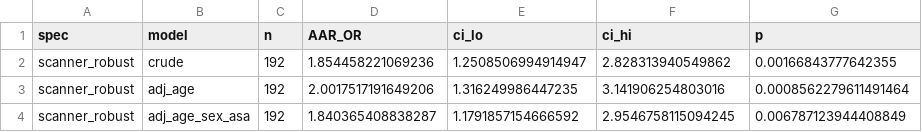
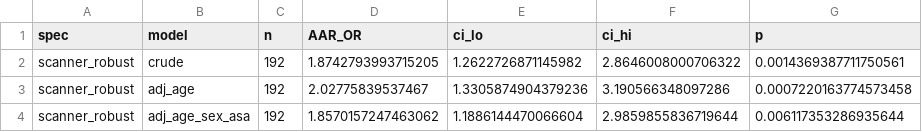
Before and after one commit to nielspac177/lumbar-discharge-morphometry, a CSV file: results/aar_association.csv, drawn as a sheet.

```diff
--- a/results/aar_association.csv
+++ b/results/aar_association.csv
@@ -1,4 +1,4 @@
 spec,model,n,AAR_OR,ci_lo,ci_hi,p
-scanner_robust,crude,192,1.854458221069236,1.2508506994914947,2.828313940549862,0.00166843777642355
-scanner_robust,adj_age,192,2.0017517191649206,1.316249986447235,3.141906254803016,0.0008562279611491464
-scanner_robust,adj_age_sex_asa,192,1.840365408838287,1.1791857154666592,2.9546758115094245,0.006787123944408849
+scanner_robust,crude,192,1.8742793993715205,1.2622726871145982,2.8646008000706322,0.0014369387711750561
+scanner_robust,adj_age,192,2.02775839537467,1.3305874904379236,3.190566348097286,0.0007220163774573458
+scanner_robust,adj_age_sex_asa,192,1.8570157247463062,1.1886144470066604,2.9859855836719644,0.006117353286935644
```
Also changed, not shown: results/clock_metrics.csv, results/clock_specs_sensitivity.csv, 26 other files.
